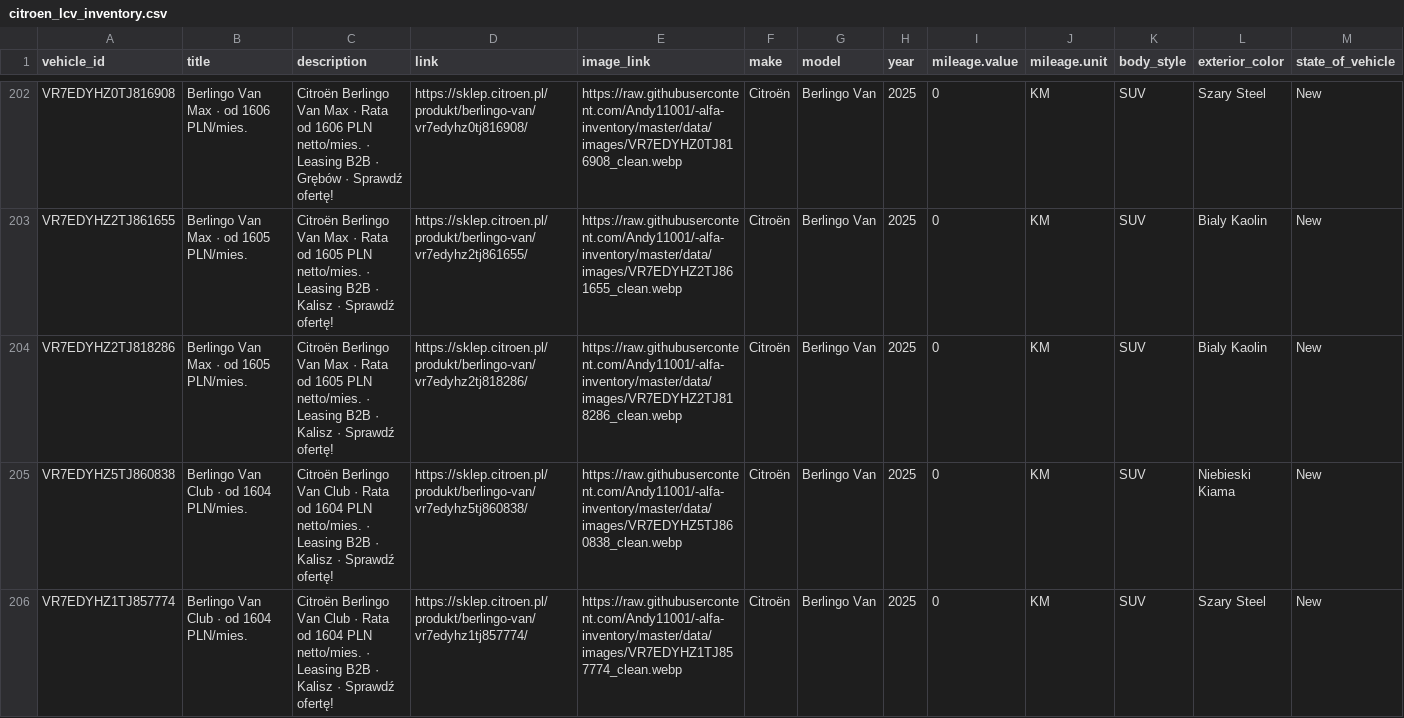
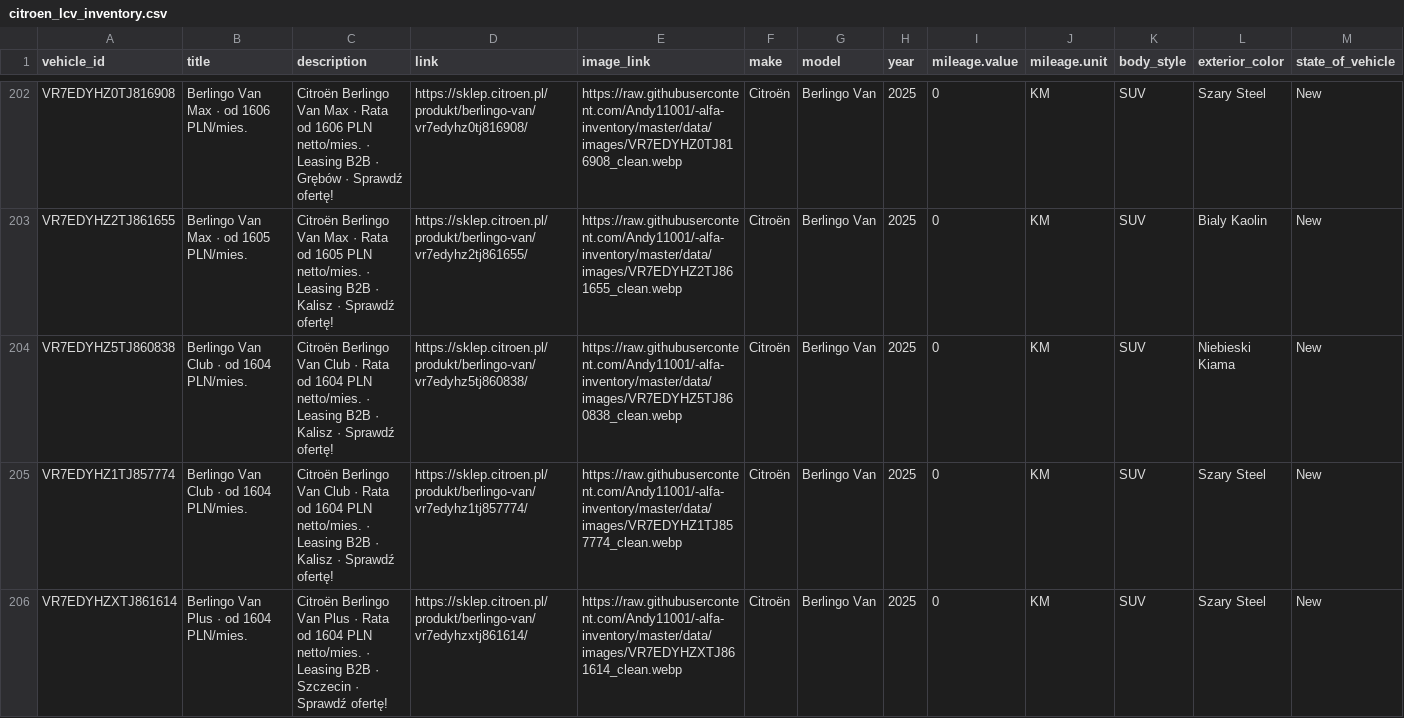
Before and after one commit to Andy11001/-alfa-inventory, a CSV file: data/citroen_lcv_inventory.csv, drawn as a sheet; only a part is shown, gaps mark what is left out; the shorter side is filled out with more unchanged rows; rows hold the shown columns only; the diff covers the shown part only; the diff names each change by its address in the sheet, - before the commit and + after, or states it on an @@ line.

```diff
--- a/data/citroen_lcv_inventory.csv
+++ b/data/citroen_lcv_inventory.csv
-row 204: VR7EDYHZ2TJ818286 | Berlingo Van Max · od 1605 PLN/mies. | Citroën Berlingo Van Max · Rata od 1605 PLN netto/mies. · Leasing B2B · Kalisz · Sprawdź ofertę! | https://sklep.citroen.pl/produkt/berlingo-van/vr7edyhz2tj818286/ | https://raw.githubusercontent.com/Andy11001/-alfa-inventory/master/data/images/VR7EDYHZ2TJ818286_clean.webp | Citroën | Berlingo Van | 2025 | 0 | KM | SUV | Bialy Kaolin | New
```
Also changed, not shown: 3 removed rows elsewhere in this file, 2 other files.
